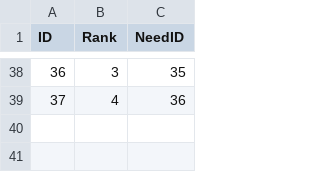
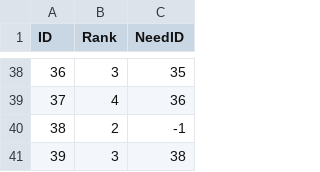
Before and after one commit to VeryMalangCow/RemnantVael, a CSV file: Assets/Resources/CSV/AllyCard/AllyCard_StrikeTeam_CSV.csv, drawn as a sheet; only a part is shown, gaps mark what is left out.

```diff
--- a/Assets/Resources/CSV/AllyCard/AllyCard_StrikeTeam_CSV.csv
+++ b/Assets/Resources/CSV/AllyCard/AllyCard_StrikeTeam_CSV.csv
@@ -39 +39,3 @@ ID,Rank,NeedID
 37,4,36
+38,2,-1
+39,3,38
```
Also changed, not shown: Assets/Resources/CSV/Desc/AllyCard_StrikeTeam_DescCSV.csv, Assets/Resources/CSV/Word/AllyCard_StrikeTeam_NameCSV.csv, 2 other files.
